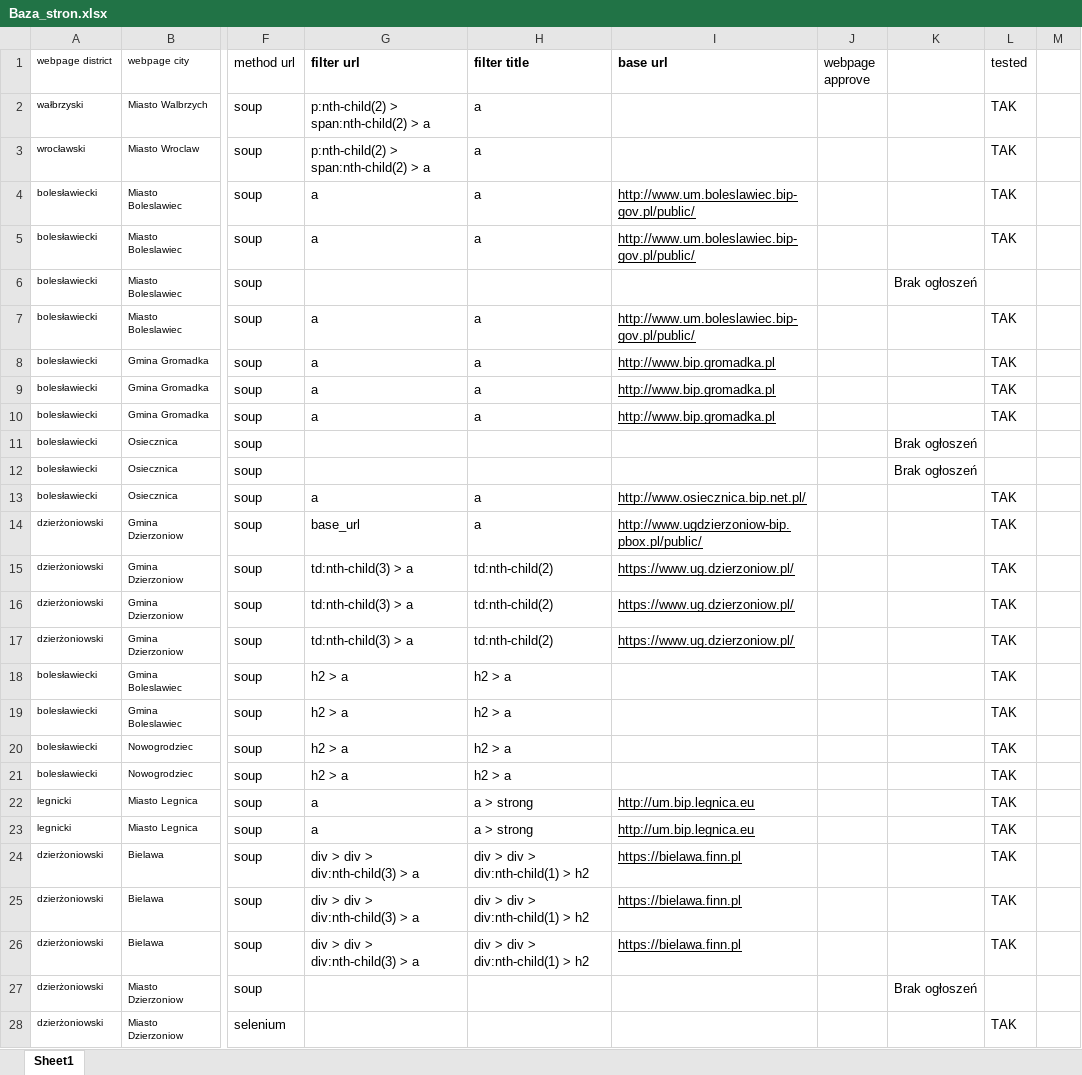
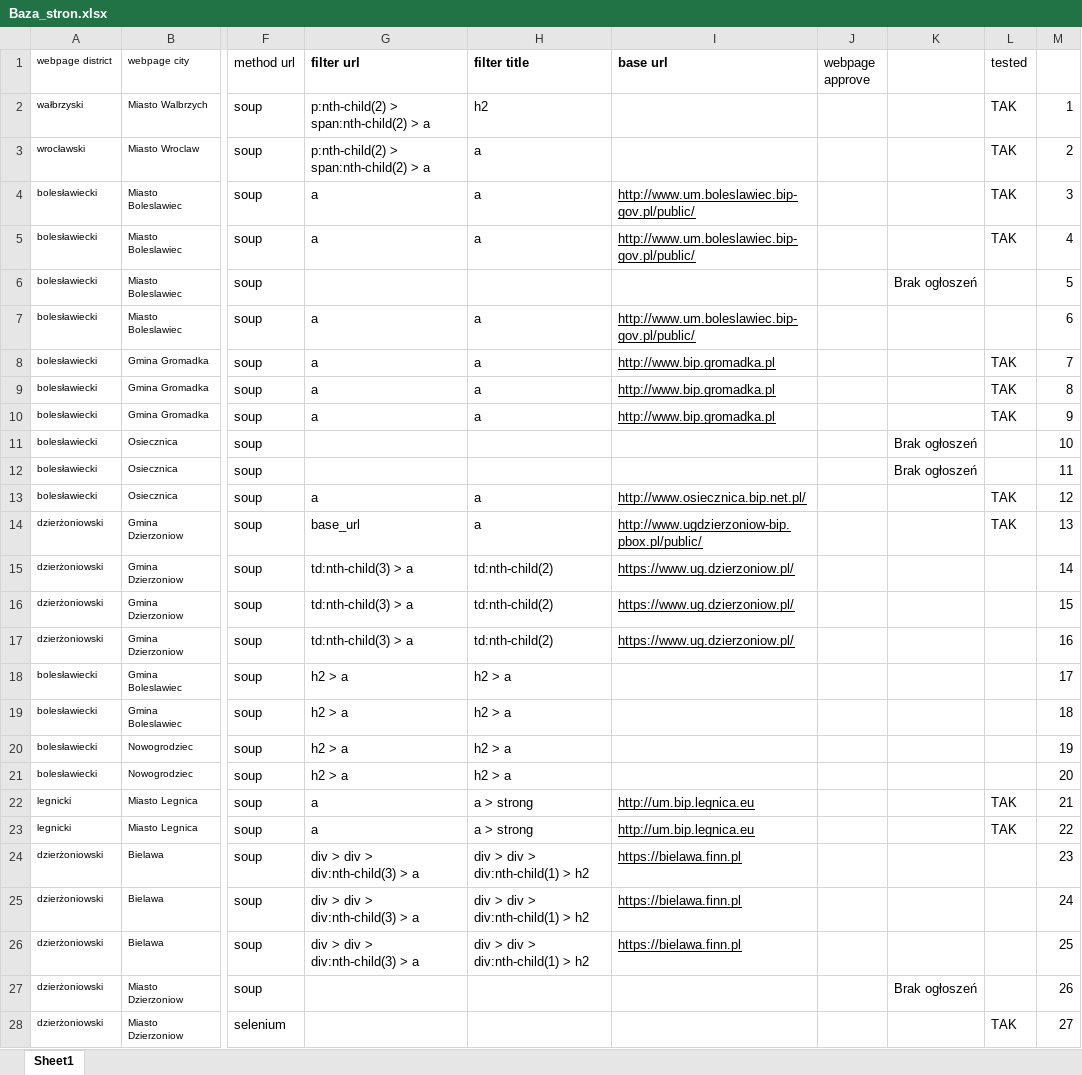
Before and after one commit to rafalekjan/przetarg_v2, an Excel workbook: Baza_stron.xlsx, sheet Sheet1, drawn as a sheet; only a part is shown, gaps mark what is left out; values as stored, in another font and other column widths than the file's, no borders; the diff covers the shown part only; the diff names each change by its address in the sheet, - before the commit and + after, or states it on an @@ line.

Commit message:
update

```diff
--- a/Baza_stron.xlsx (sheet Sheet1)
+++ b/Baza_stron.xlsx (sheet Sheet1)
-H2 (filter title): a
+H2 (filter title): h2
-M2: (empty)
+M2: 1
-M3: (empty)
+M3: 2
-M4: (empty)
+M4: 3
-M5: (empty)
+M5: 4
-M6: (empty)
+M6: 5
-L7 (tested): TAK
+L7 (tested): (empty)
-M7: (empty)
+M7: 6
-M8: (empty)
+M8: 7
-M9: (empty)
+M9: 8
-M10: (empty)
+M10: 9
-M11: (empty)
+M11: 10
-M12: (empty)
+M12: 11
-M13: (empty)
+M13: 12
-M14: (empty)
+M14: 13
-L15:L21 (tested): TAK
+L15:L21 (tested): (empty)
-M15: (empty)
+M15: 14
-M16: (empty)
+M16: 15
-M17: (empty)
+M17: 16
-M18: (empty)
+M18: 17
-M19: (empty)
+M19: 18
-M20: (empty)
+M20: 19
-M21: (empty)
+M21: 20
-M22: (empty)
+M22: 21
-M23: (empty)
+M23: 22
-L24:L26 (tested): TAK
+L24:L26 (tested): (empty)
-M24: (empty)
+M24: 23
-M25: (empty)
+M25: 24
-M26: (empty)
+M26: 25
-M27: (empty)
+M27: 26
-M28: (empty)
+M28: 27
```
Also changed, not shown: 424 edited cells elsewhere in this sheet.
